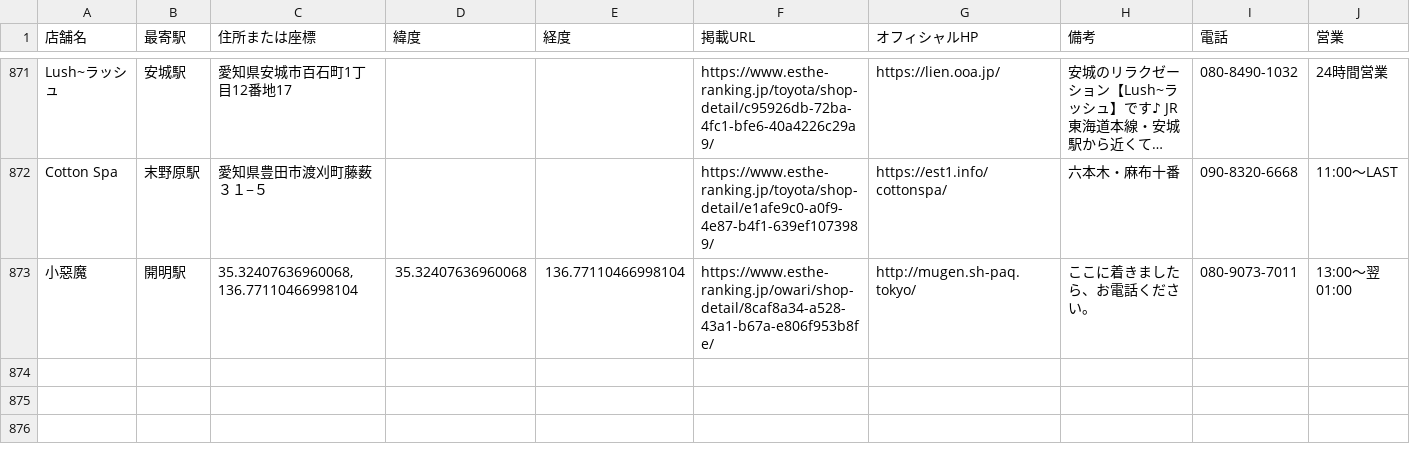
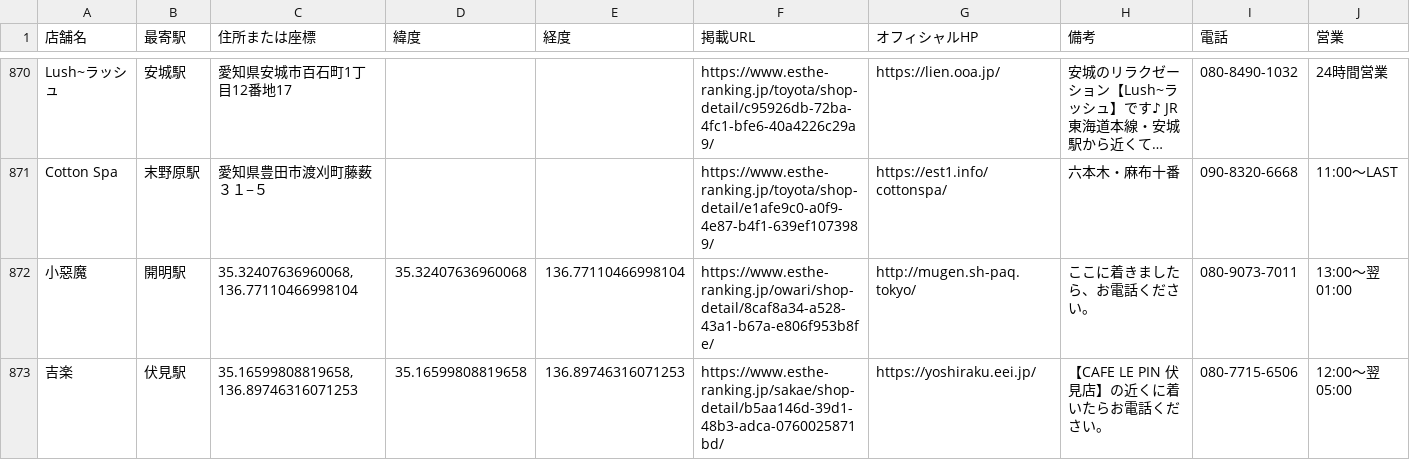
Before and after one commit to tknboon/esthe-viewer, a CSV file: toyota_esthe_map_points_ja.csv, drawn as a sheet; only a part is shown, gaps mark what is left out; long unchanged cells end in …; the diff covers the shown part only; the diff names each change by its address in the sheet, - before the commit and + after, or states it on an @@ line.

```diff
--- a/toyota_esthe_map_points_ja.csv
+++ b/toyota_esthe_map_points_ja.csv
+row 873: 吉楽 | 伏見駅 | 35.16599808819658, 136.89746316071253 | 35.16599808819658 | 136.89746316071253 | https://www.esthe-ranking.jp/sakae/shop-detail/b5aa146d-39d1-48b3-adca-0760025871bd/ | https://yoshiraku.eei.jp/ | 【CAFE LE PIN 伏見店】の近くに着いたらお電話ください。 | 080-7715-6506 | 12:00～翌 05:00
```
Also changed, not shown: 1 added row, 1 removed row and 10 edited cells elsewhere in this file, toyota_esthe_legacy_rows.csv, 6 other files.
